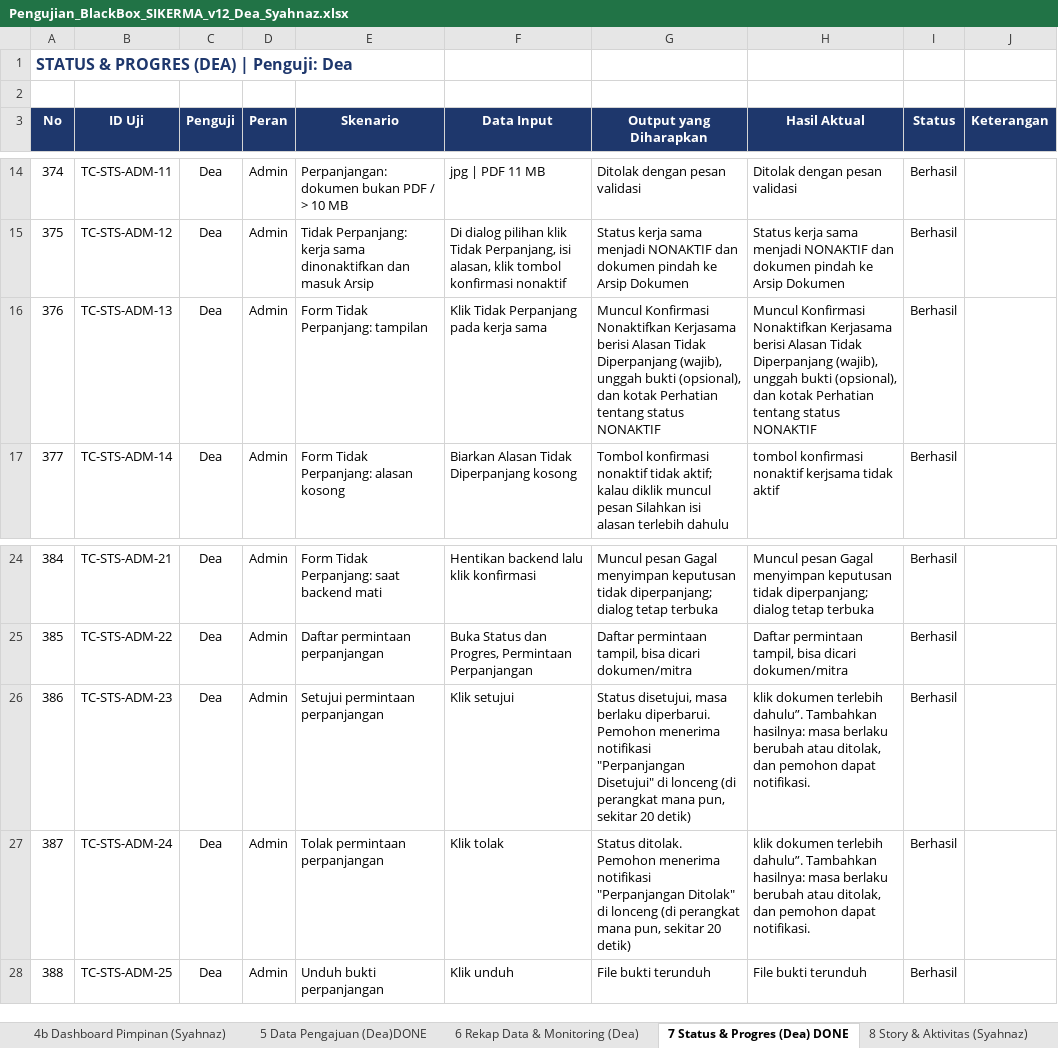
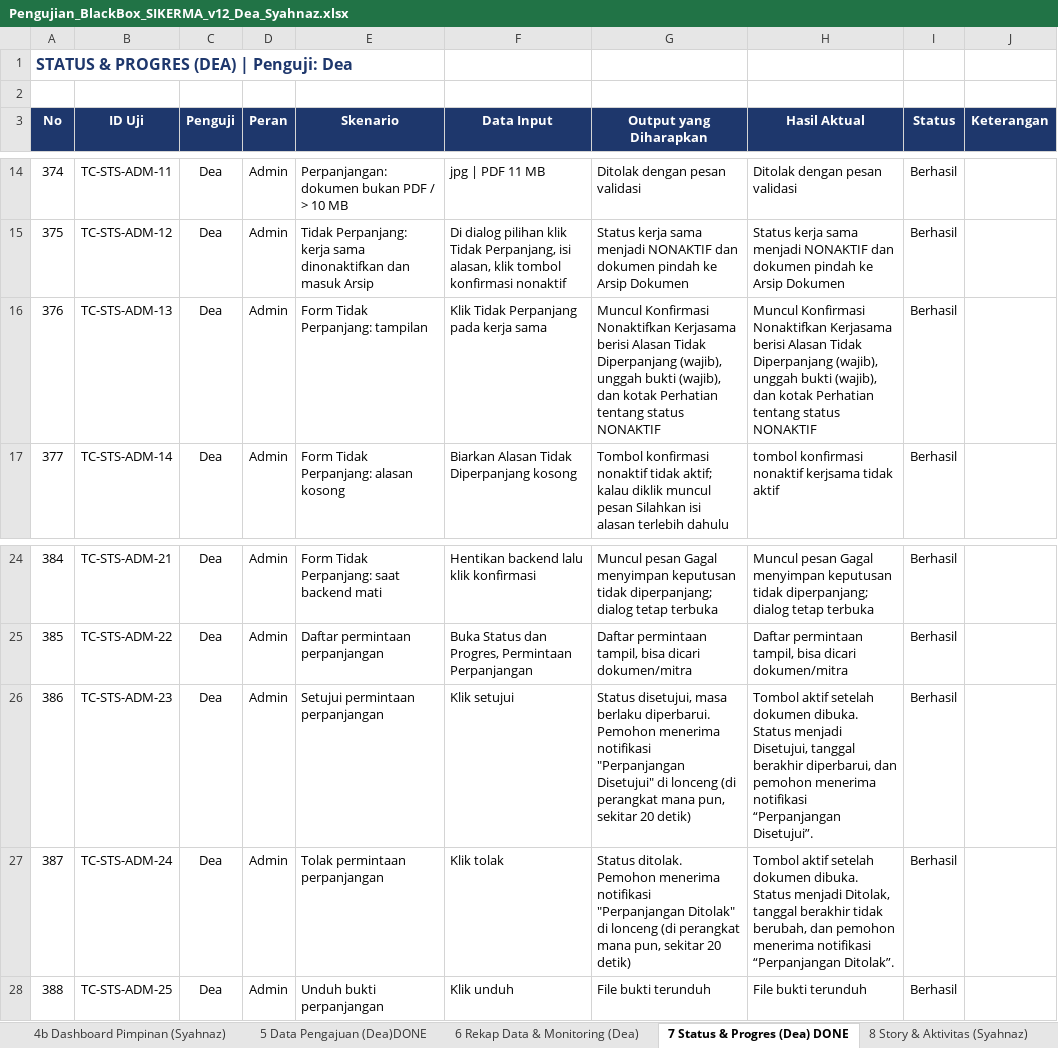
Before and after one commit to deaasnuari/sikerma-TA, an Excel workbook: Pengujian_BlackBox_SIKERMA_v12_Dea_Syahnaz.xlsx, sheet 7 Status & Progres (Dea) DONE, drawn as a sheet; only a part is shown, gaps mark what is left out; values as stored, in another font and other column widths than the file's, no borders; conditional formats not drawn; the diff names each change by its address in the sheet, - before the commit and + after, or states it on an @@ line.

```diff
--- a/Pengujian_BlackBox_SIKERMA_v12_Dea_Syahnaz.xlsx (sheet 7 Status & Progres (Dea) DONE)
+++ b/Pengujian_BlackBox_SIKERMA_v12_Dea_Syahnaz.xlsx (sheet 7 Status & Progres (Dea) DONE)
-G16 (Output yang Diharapkan): …unggah bukti (opsional), dan kotak…
+G16 (Output yang Diharapkan): …unggah bukti (wajib), dan kotak…
-H16 (Hasil Aktual): …unggah bukti (opsional), dan kotak…
+H16 (Hasil Aktual): …unggah bukti (wajib), dan kotak…
-H26 (Hasil Aktual): klik dokumen terlebih dahulu”. Tambahkan hasilnya: masa berlaku berubah atau ditolak, dan pemohon dapat notifikasi.
+H26 (Hasil Aktual): Tombol aktif setelah dokumen dibuka. Status menjadi Disetujui, tanggal berakhir diperbarui, dan pemohon menerima notifikasi “Perpanjangan Disetujui”.
-H27 (Hasil Aktual): klik dokumen terlebih dahulu”. Tambahkan hasilnya: masa berlaku berubah atau ditolak, dan pemohon dapat notifikasi.
+H27 (Hasil Aktual): Tombol aktif setelah dokumen dibuka. Status menjadi Ditolak, tanggal berakhir tidak berubah, dan pemohon menerima notifikasi “Perpanjangan Ditolak”.
```
Also changed, not shown: sheet Ringkasan, sheet 2 Login Kampus (LDAP)(Dea)DONE, sheet 6 Rekap Data & Monitoring (Dea), sheet 4 Dashboard (Dea)DONE, 17 other files.
